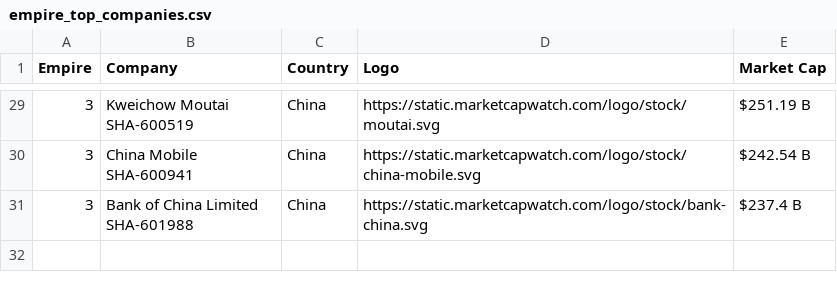
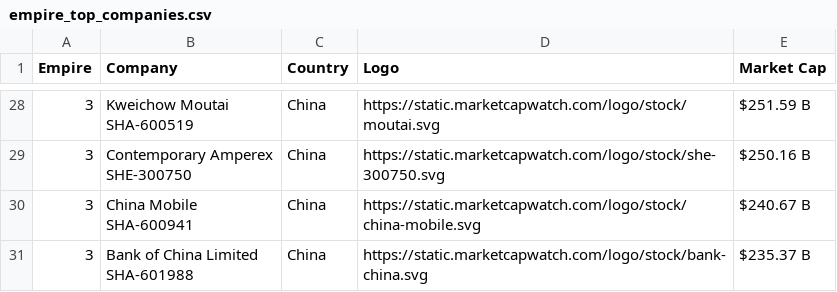
Before and after one commit to ayeeff/marketcap, a CSV file: data/empire_top_companies.csv, drawn as a sheet; only a part is shown, gaps mark what is left out; addresses are those after the commit; ↵ is a line break in a cell; the diff covers the shown part only; the diff names each change by its address in the sheet, - before the commit and + after, or states it on an @@ line.

```diff
--- a/data/empire_top_companies.csv
+++ b/data/empire_top_companies.csv
-E28 (Market Cap): $251.19 B
+E28 (Market Cap): $251.59 B
+row 29: 3 | Contemporary Amperex ↵ SHE-300750 | China | https://static.marketcapwatch.com/logo/stock/she-300750.svg | $250.16 B
-E30 (Market Cap): $242.54 B
+E30 (Market Cap): $240.67 B
-E31 (Market Cap): $237.4 B
+E31 (Market Cap): $235.37 B
```
Also changed, not shown: 1 removed row and 24 edited cells elsewhere in this file.
